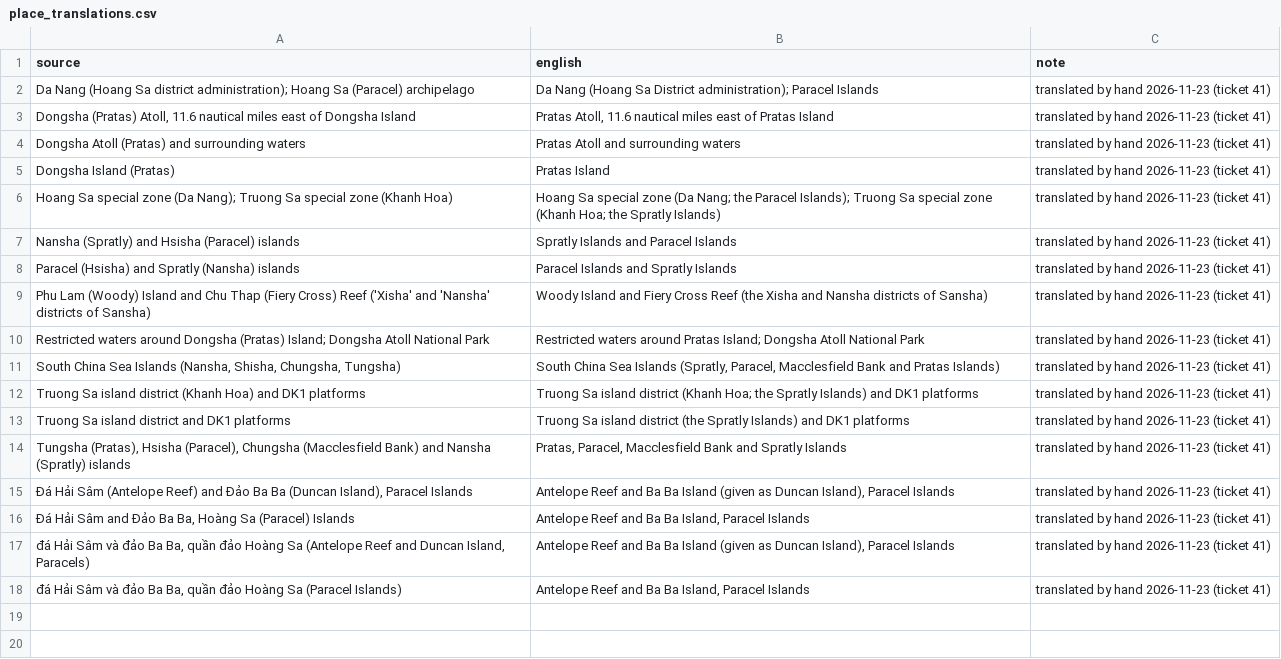
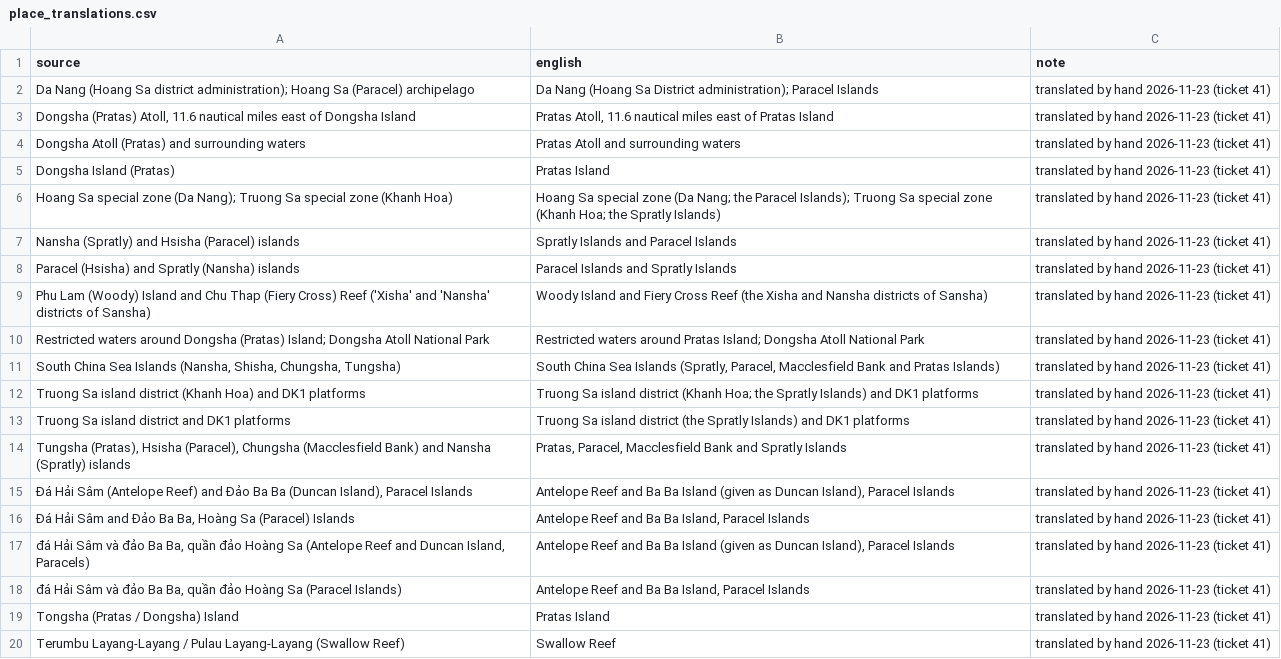
Before and after one commit to South-China-Sea-Developments/SCS-Developments-Tracker, a CSV file: data/reference/place_translations.csv, drawn as a sheet; the diff names each change by its address in the sheet, - before the commit and + after, or states it on an @@ line.

```diff
--- a/data/reference/place_translations.csv
+++ b/data/reference/place_translations.csv
+row 19: Tongsha (Pratas / Dongsha) Island | Pratas Island | translated by hand 2026-11-23 (ticket 41)
+row 20: Terumbu Layang-Layang / Pulau Layang-Layang (Swallow Reef) | Swallow Reef | translated by hand 2026-11-23 (ticket 41)
```
